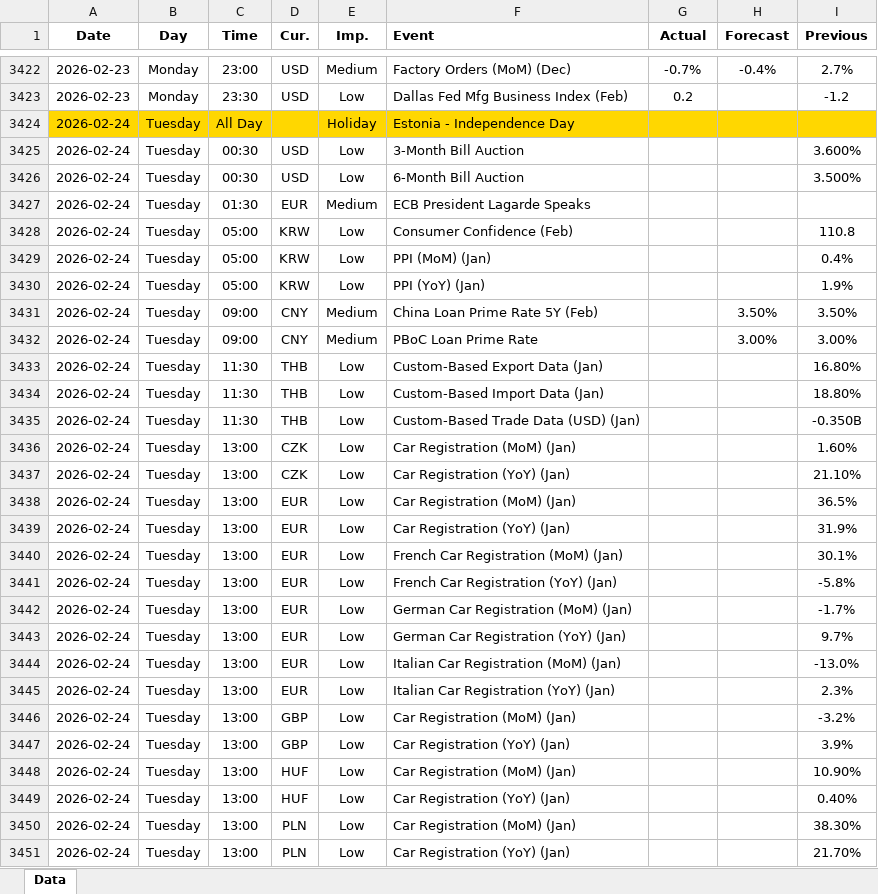
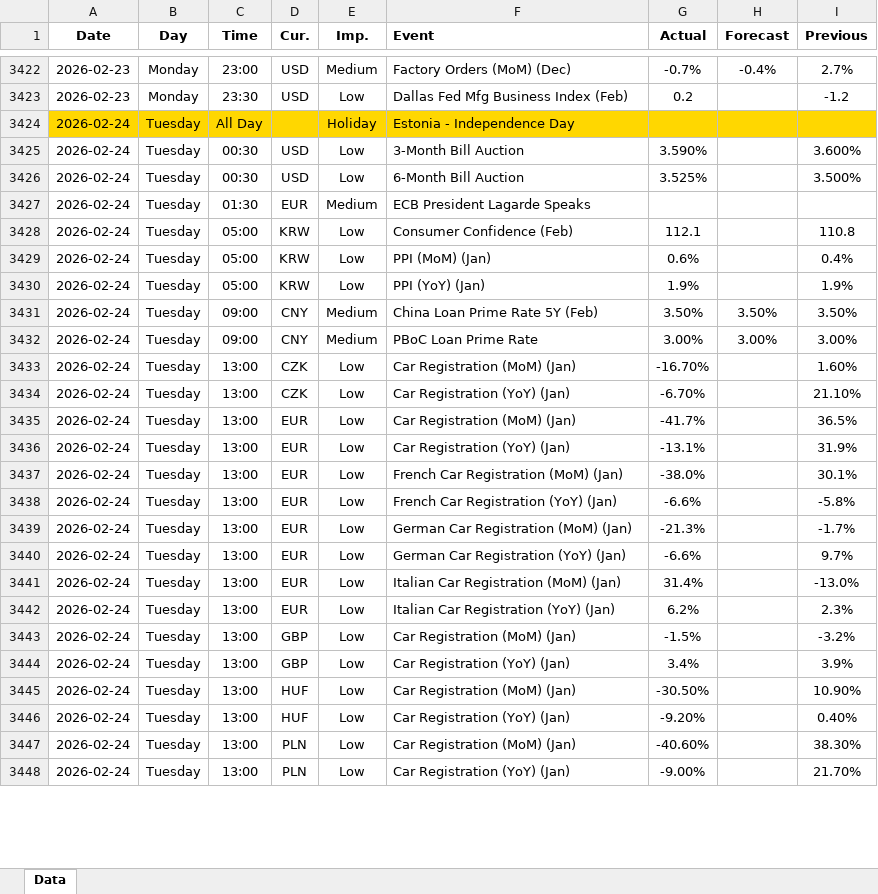
Before and after one commit to yiyousiow000814/XAUUSD-Calendar-Agent, an Excel workbook: data/Economic_Calendar/2026/2026_calendar.xlsx, sheet Data, drawn as a sheet; only a part is shown, gaps mark what is left out; values as stored, in another font and other column widths than the file's, no borders; removed rows and columns are numbered as before the commit, all else as after; the diff covers the shown part only; the diff names each change by its address in the sheet, - before the commit and + after, or states it on an @@ line.

```diff
--- a/data/Economic_Calendar/2026/2026_calendar.xlsx (sheet Data)
+++ b/data/Economic_Calendar/2026/2026_calendar.xlsx (sheet Data)
-G3425 (Actual): (empty)
+G3425 (Actual): 3.590%
-G3426 (Actual): (empty)
+G3426 (Actual): 3.525%
-G3428 (Actual): (empty)
+G3428 (Actual): 112.1
-G3429 (Actual): (empty)
+G3429 (Actual): 0.6%
-G3430 (Actual): (empty)
+G3430 (Actual): 1.9%
-G3431 (Actual): (empty)
+G3431 (Actual): 3.50%
-G3432 (Actual): (empty)
+G3432 (Actual): 3.00%
-row 3433: 2026-02-24 | Tuesday | 11:30 | THB | Low | Custom-Based Export Data (Jan) |  |  | 16.80%
-row 3434: 2026-02-24 | Tuesday | 11:30 | THB | Low | Custom-Based Import Data (Jan) |  |  | 18.80%
-row 3435: 2026-02-24 | Tuesday | 11:30 | THB | Low | Custom-Based Trade Data (USD) (Jan) |  |  | -0.350B
-G3433 (Actual): (empty)
+G3433 (Actual): -16.70%
-G3434 (Actual): (empty)
+G3434 (Actual): -6.70%
-G3435 (Actual): (empty)
+G3435 (Actual): -41.7%
-G3436 (Actual): (empty)
+G3436 (Actual): -13.1%
-G3437 (Actual): (empty)
+G3437 (Actual): -38.0%
-G3438 (Actual): (empty)
+G3438 (Actual): -6.6%
-G3439 (Actual): (empty)
+G3439 (Actual): -21.3%
-G3440 (Actual): (empty)
+G3440 (Actual): -6.6%
-G3441 (Actual): (empty)
+G3441 (Actual): 31.4%
-G3442 (Actual): (empty)
+G3442 (Actual): 6.2%
-G3443 (Actual): (empty)
+G3443 (Actual): -1.5%
-G3444 (Actual): (empty)
+G3444 (Actual): 3.4%
-G3445 (Actual): (empty)
+G3445 (Actual): -30.50%
-G3446 (Actual): (empty)
+G3446 (Actual): -9.20%
-G3447 (Actual): (empty)
+G3447 (Actual): -40.60%
-G3448 (Actual): (empty)
+G3448 (Actual): -9.00%
```
Also changed, not shown: 92 added rows, 14 removed rows, 76 edited cells and cell formats elsewhere in this sheet, 2 other files.
